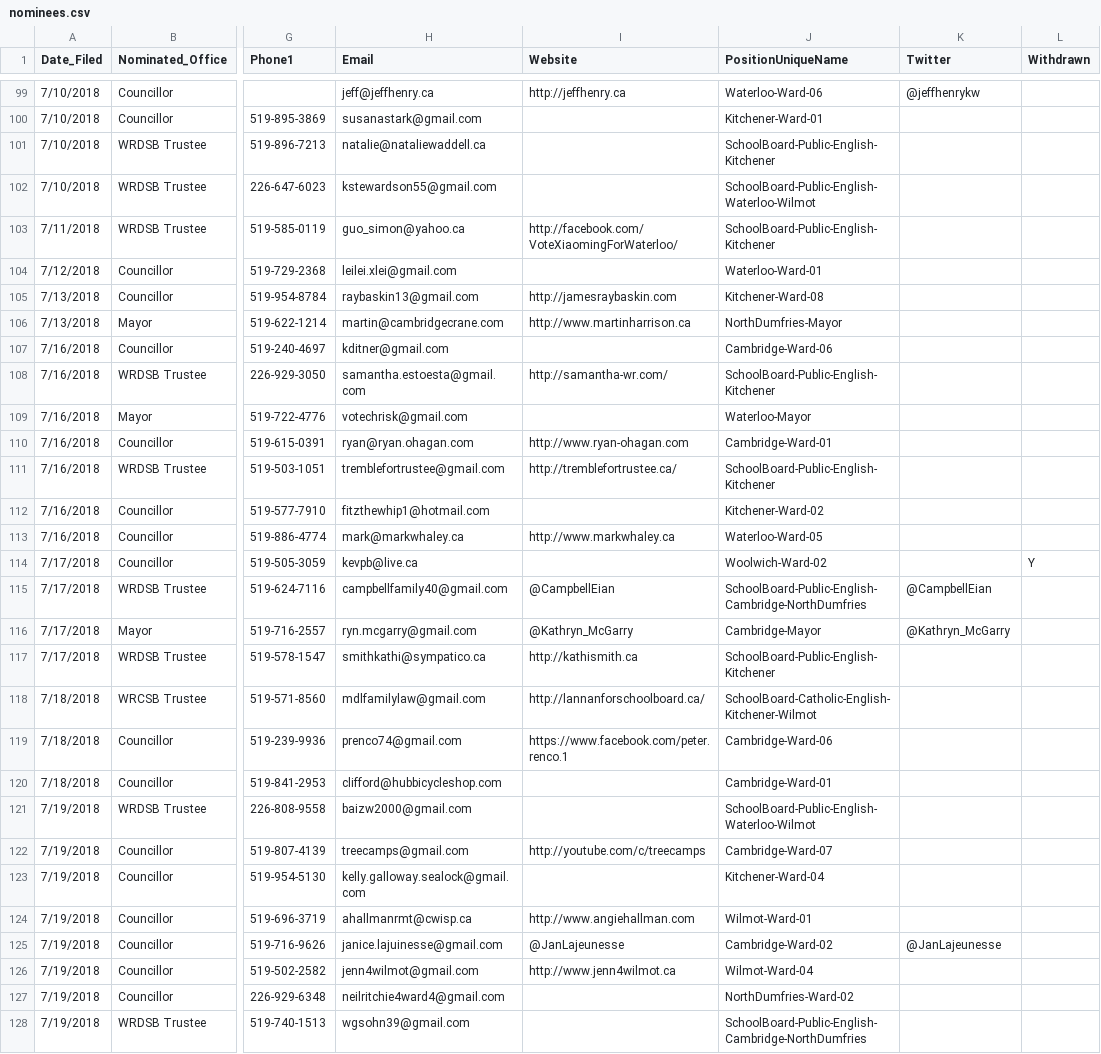
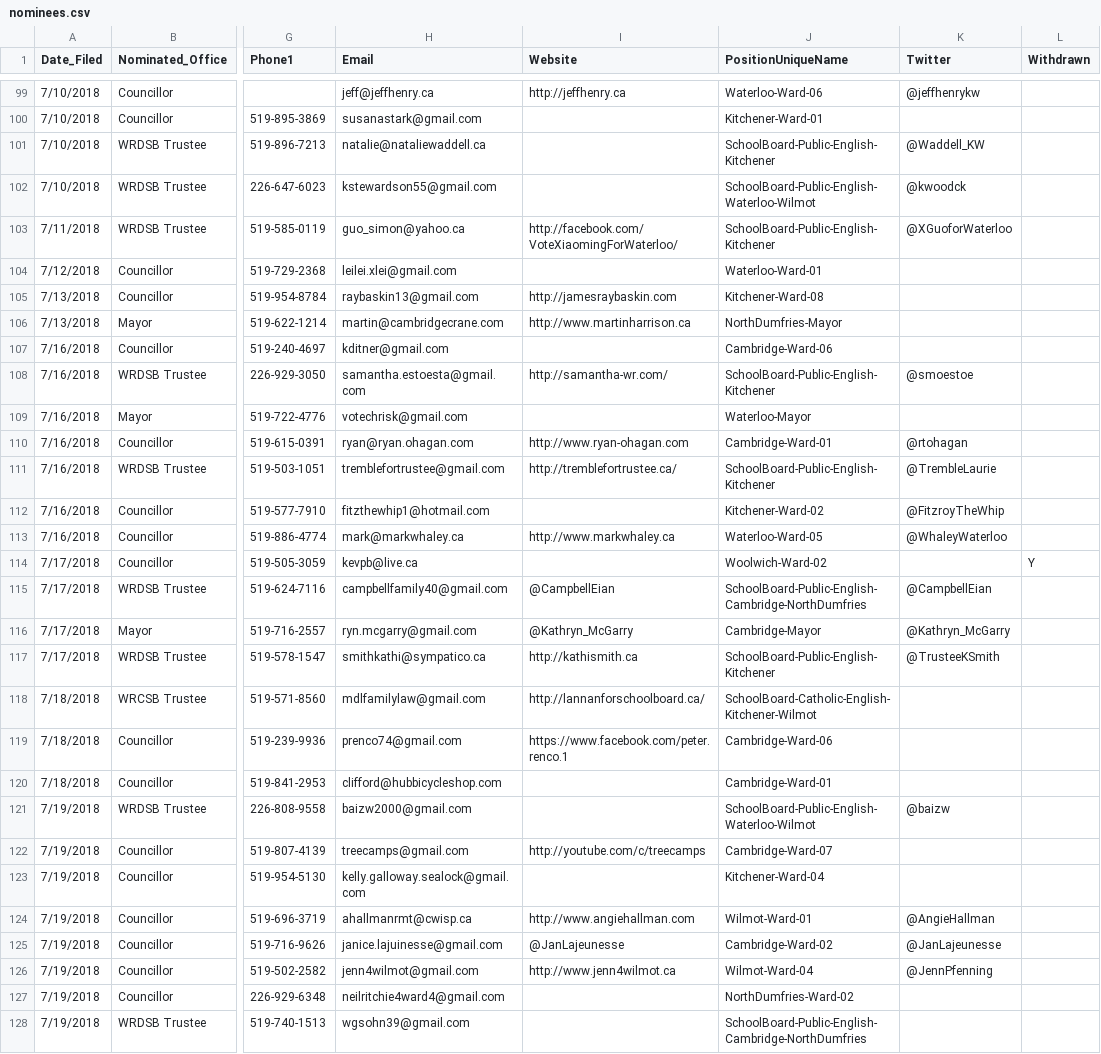
Before and after one commit to s-kennedy/wr-votes, a CSV file: _data/sync/nominees.csv, drawn as a sheet; only a part is shown, gaps mark what is left out; the diff covers the shown part only; the diff names each change by its address in the sheet, - before the commit and + after, or states it on an @@ line.

Commit message:
Made it to row 175 on hunting twitter handles

```diff
--- a/_data/sync/nominees.csv
+++ b/_data/sync/nominees.csv
-K101 (Twitter): (empty)
+K101 (Twitter): @Waddell_KW
-K102 (Twitter): (empty)
+K102 (Twitter): @kwoodck
-K103 (Twitter): (empty)
+K103 (Twitter): @XGuoforWaterloo
-K108 (Twitter): (empty)
+K108 (Twitter): @smoestoe
-K110 (Twitter): (empty)
+K110 (Twitter): @rtohagan
-K111 (Twitter): (empty)
+K111 (Twitter): @TrembleLaurie
-K112 (Twitter): (empty)
+K112 (Twitter): @FitzroyTheWhip
-K113 (Twitter): (empty)
+K113 (Twitter): @WhaleyWaterloo
-K117 (Twitter): (empty)
+K117 (Twitter): @TrusteeKSmith
-K121 (Twitter): (empty)
+K121 (Twitter): @baizw
-K124 (Twitter): (empty)
+K124 (Twitter): @AngieHallman
-K126 (Twitter): (empty)
+K126 (Twitter): @JennPfenning
```
Also changed, not shown: 12 edited cells elsewhere in this file.
